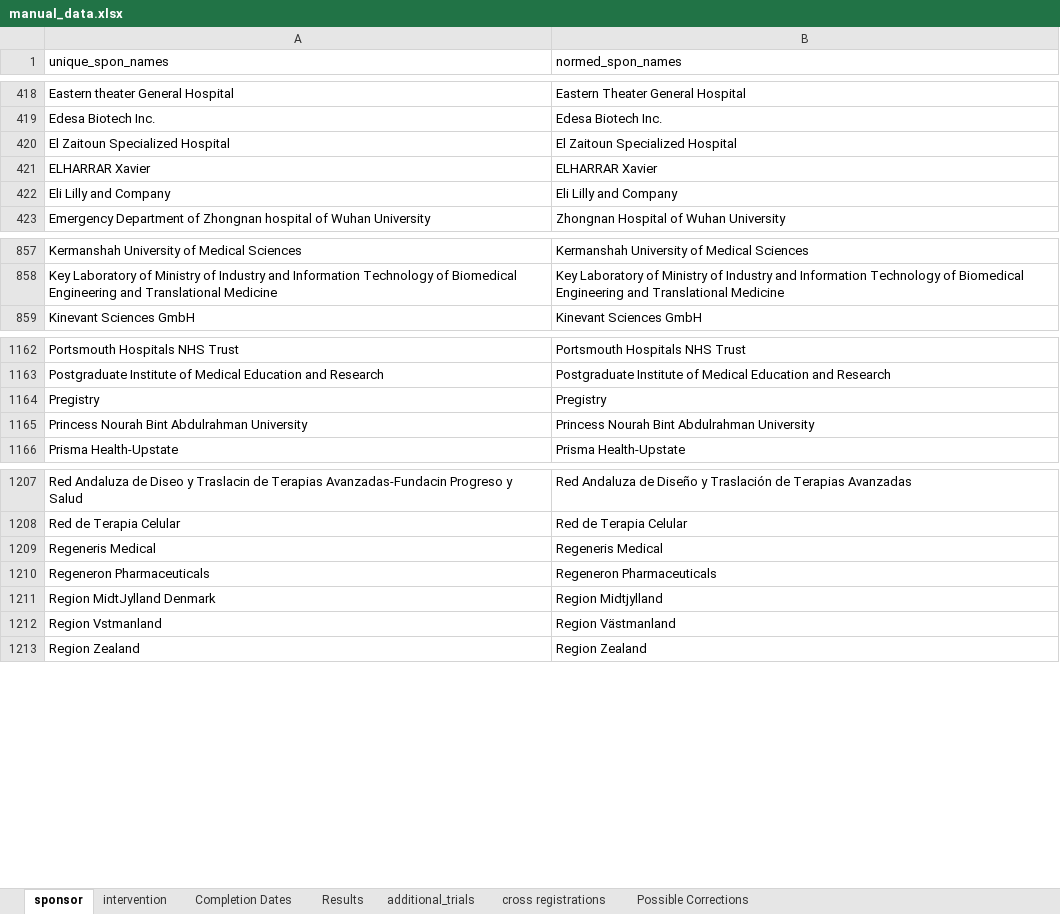
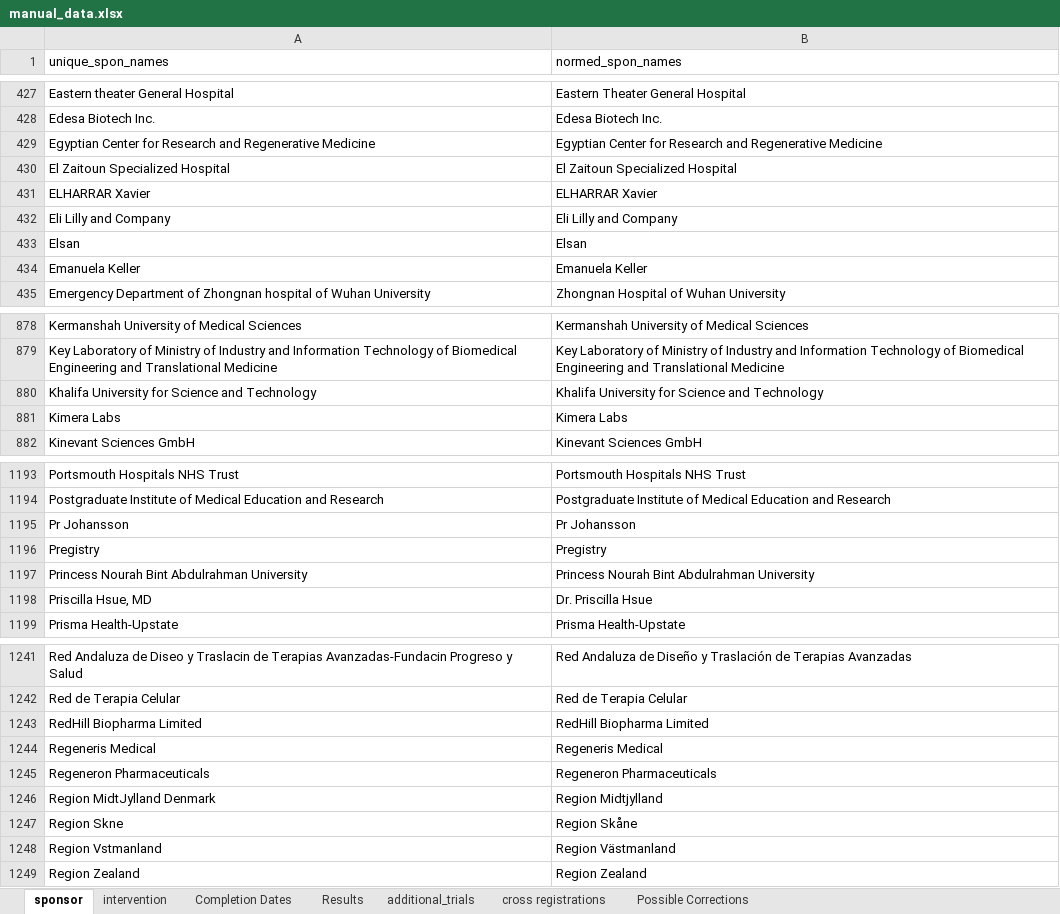
Before and after one commit to ebmdatalab/covid_trials_tracker-covid, an Excel workbook: notebooks/manual_data.xlsx, sheet sponsor, drawn as a sheet; only a part is shown, gaps mark what is left out; values as stored, in another font and other column widths than the file's, no borders; the diff covers the shown part only; the diff names each change by its address in the sheet, - before the commit and + after, or states it on an @@ line.

```diff
--- a/notebooks/manual_data.xlsx (sheet sponsor)
+++ b/notebooks/manual_data.xlsx (sheet sponsor)
+row 429: Egyptian Center for Research and Regenerative Medicine | Egyptian Center for Research and Regenerative Medicine
+row 433: Elsan | Elsan
+row 434: Emanuela Keller | Emanuela Keller
+row 880: Khalifa University for Science and Technology | Khalifa University for Science and Technology
+row 881: Kimera Labs | Kimera Labs
+row 1195: Pr Johansson | Pr Johansson
+row 1198: Priscilla Hsue, MD | Dr. Priscilla Hsue
+row 1243: RedHill Biopharma Limited | RedHill Biopharma Limited
+row 1247: Region Skne | Region Skåne
```
Also changed, not shown: 46 added rows elsewhere in this sheet, sheet intervention, sheet Completion Dates, sheet additional_trials, sheet Results, sheet cross registrations, sheet Possible Corrections, 22 other files.
